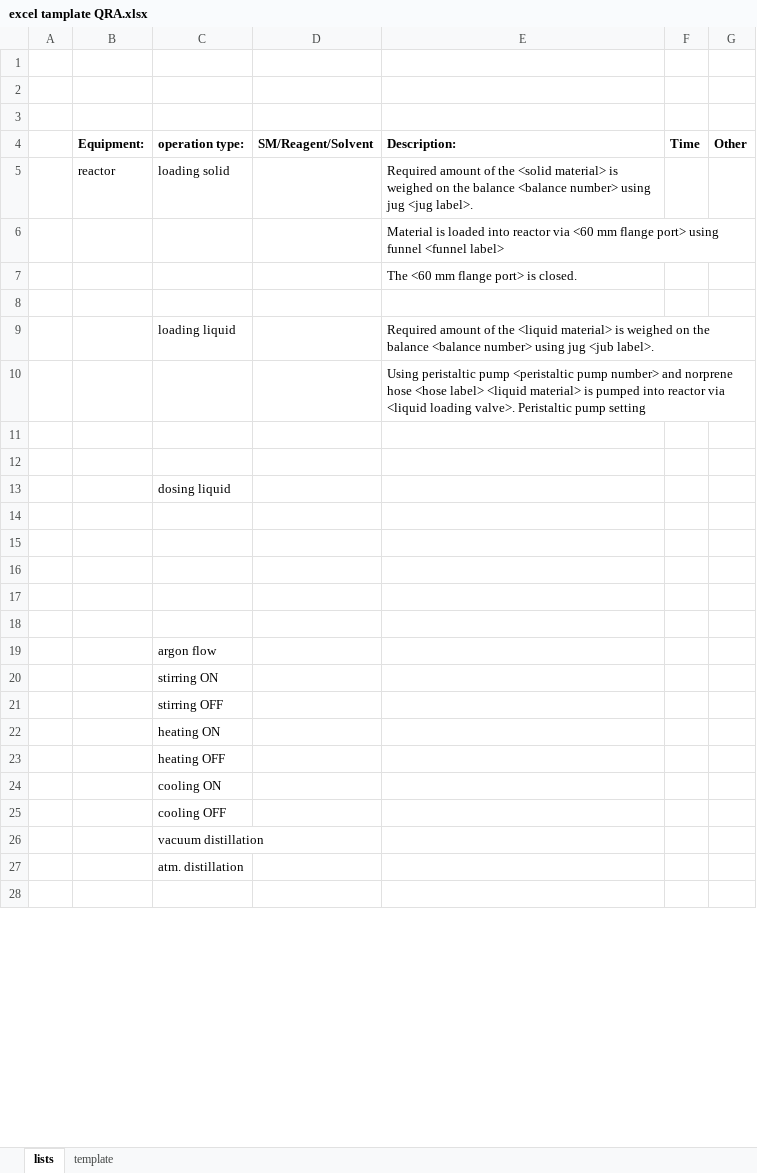
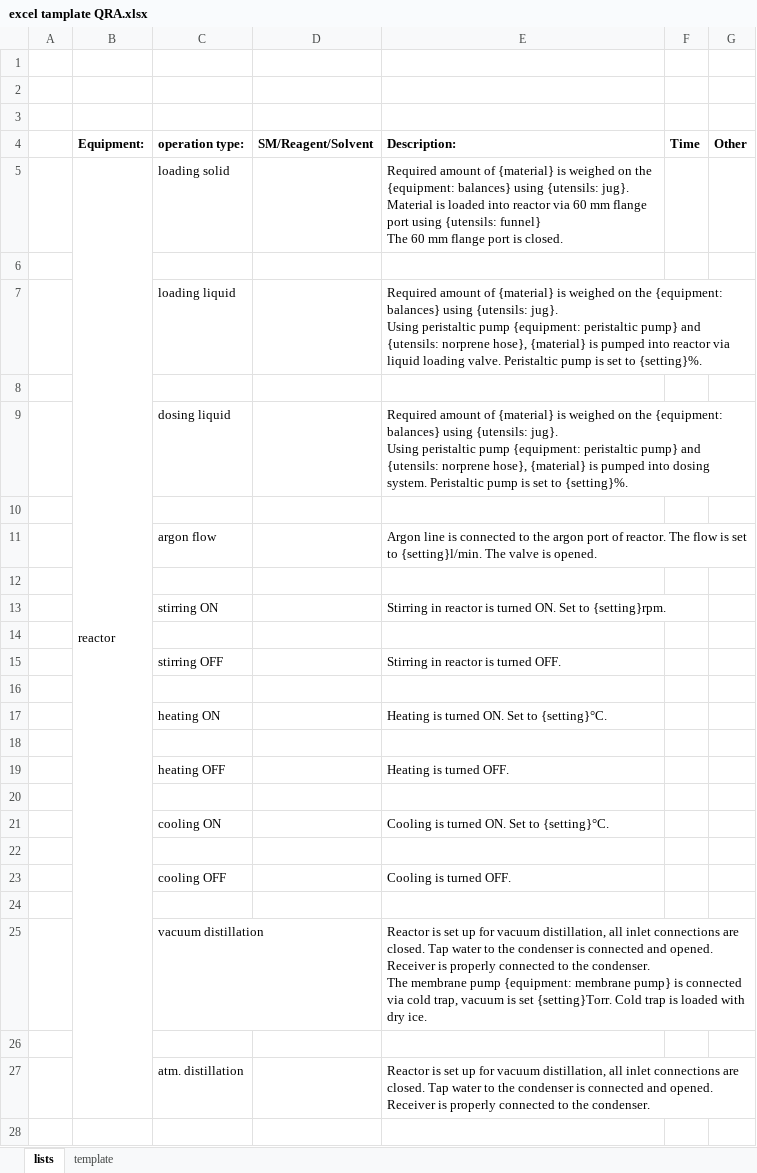
Before and after one commit to TartuDen/BMR_Generator, an Excel workbook: docs/excel tamplate QRA.xlsx, sheet lists, drawn as a sheet; only a part is shown; values as stored, in another font and other column widths than the file's, no borders; removed rows and columns are numbered as before the commit, all else as after; ↵ is a line break in a cell; the diff covers the shown part only; the diff names each change by its address in the sheet, - before the commit and + after, or states it on an @@ line.

Commit message:
updated description of operations

```diff
--- a/docs/excel tamplate QRA.xlsx (sheet lists)
+++ b/docs/excel tamplate QRA.xlsx (sheet lists)
+B5:B27 merged
-E5 (Description:): …amount of the <solid material> is weighed on the balance <balance number> using jug <jug label>.
+E5 (Description:): …amount of {material} is weighed on the {equipment: balances} using {utensils: jug}. ↵ Material is loaded into reactor via 60 mm flange port using {utensils: funnel} ↵ The 60 mm flange port is closed.
-row 6:  |  |  |  | Material is loaded into reactor via <60 mm flange port> using funnel <funnel label>
-row 7:  |  |  |  | The <60 mm flange port> is closed.
-E7 (Description:): …amount of the <liquid material> is weighed on the balance <balance number> using jug <jub label>.
+E7 (Description:): …amount of {material} is weighed on the {equipment: balances} using {utensils: jug}. ↵ Using peristaltic pump {equipment: peristaltic pump} and {utensils: norprene hose}, {material} is pumped into reactor via liquid loading valve. Peristaltic pump is set to {setting}%.
-row 10:  |  |  |  | Using peristaltic pump <peristaltic pump number> and norprene hose <hose label> <liquid material> is pumped into reactor via <liquid loading valve>. Peristaltic pump setting
+row 9:  |  | dosing liquid |  | Required amount of {material} is weighed on the {equipment: balances} using {utensils: jug}. ↵ Using peristaltic pump {equipment: peristaltic pump} and {utensils: norprene hose}, {material} is pumped into dosing system. Peristaltic pump is set to {setting}%.
-row 13:  |  | dosing liquid
+row 11:  |  | argon flow |  | Argon line is connected to the argon port of reactor. The flow is set to {setting}l/min. The valve is opened.
+row 13:  |  | stirring ON |  | Stirring in reactor is turned ON. Set to {setting}rpm.
+row 15:  |  | stirring OFF |  | Stirring in reactor is turned OFF.
+row 17:  |  | heating ON |  | Heating is turned ON. Set to {setting}°C.
+row 19:  |  | heating OFF |  | Heating is turned OFF.
-row 19:  |  | argon flow
-row 20:  |  | stirring ON
-row 21:  |  | stirring OFF
-row 22:  |  | heating ON
-row 23:  |  | heating OFF
-E21 (Description:): (empty)
+E21 (Description:): Cooling is turned ON. Set to {setting}°C.
-row 25:  |  | cooling OFF
-row 26:  |  | vacuum distillation
-row 27:  |  | atm. distillation
+row 23:  |  | cooling OFF |  | Cooling is turned OFF.
+row 24: (empty)
+row 25:  |  | vacuum distillation |  | Reactor is set up for vacuum distillation, all inlet connections are closed. Tap water to the condenser is connected and opened. Receiver is properly connected to the condenser. ↵ The membrane pump {equipment: membrane pump} is connected via cold trap, vacuum is set {setting}Torr. Cold trap is loaded with dry ice.
+row 26: (empty)
+row 27:  |  | atm. distillation |  | Reactor is set up for vacuum distillation, all inlet connections are closed. Tap water to the condenser is connected and opened. Receiver is properly connected to the condenser.
+row 28: (empty)
```
Also changed, not shown: 16 added rows, 17 edited cells and merged cells elsewhere in this sheet.
